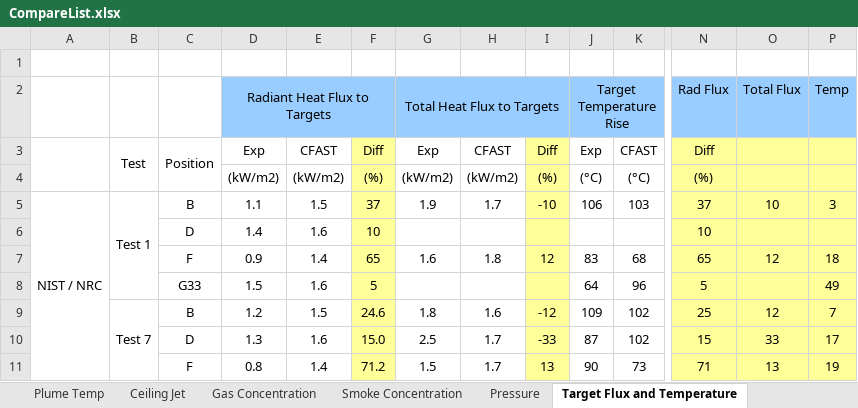
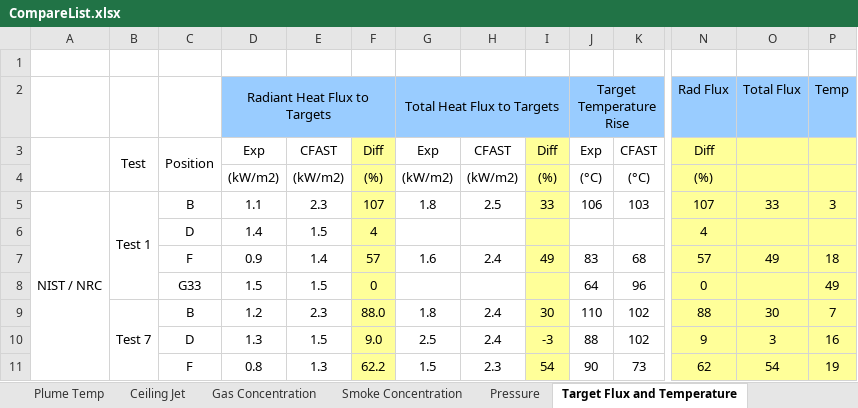
Before and after one commit to firesmokebot/cfast, an Excel workbook: Validation/Analysis/CompareList.xlsx, sheet Target Flux and Temperature, drawn as a sheet; only a part is shown, gaps mark what is left out; values as stored, in another font and other column widths than the file's, no borders; removed rows and columns are numbered as before the commit, all else as after; rows hold the shown columns only; the diff covers the shown part only; the diff names each change by its address in the sheet, - before the commit and + after, or states it on an @@ line.

Commit message:
Updated validation data with new gauge heat flux output option to be more consistent with the experimental data. Overall, relative differences change by less than about 2 percent.

```diff
--- a/Validation/Analysis/CompareList.xlsx (sheet Target Flux and Temperature)
+++ b/Validation/Analysis/CompareList.xlsx (sheet Target Flux and Temperature)
-E5: 1.5
+E5: 2.3
-F5: 37
+F5: 107
-G5: 1.9
+G5: 1.8
-H5: 1.7
+H5: 2.5
-I5: -10
+I5: 33
-N5: 37
+N5: 107
-O5: 10
+O5: 33
-row 6:  |  | D | 1.4 | 1.6 | 10 |  |  |  |  |  | 10
+row 6:  |  | D | 1.4 | 1.5 | 4 |  |  |  |  |  | 4
-F7: 65
+F7: 57
-H7: 1.8
+H7: 2.4
-I7: 12
+I7: 49
-N7: 65
+N7: 57
-O7: 12
+O7: 49
-E8: 1.6
+E8: 1.5
-F8: 5
+F8: 0
-N8: 5
+N8: 0
-E9: 1.5
+E9: 2.3
-F9: 24.6
+F9: 88.0
-H9: 1.6
+H9: 2.4
-I9: -12
+I9: 30
-J9: 109
+J9: 110
-N9: 25
+N9: 88
-O9: 12
+O9: 30
-row 10:  |  | D | 1.3 | 1.6 | 15.0 | 2.5 | 1.7 | -33 | 87 | 102 | 15 | 33 | 17
+row 10:  |  | D | 1.3 | 1.5 | 9.0 | 2.5 | 2.4 | -3 | 88 | 102 | 9 | 3 | 16
-E11: 1.4
+E11: 1.3
-F11: 71.2
+F11: 62.2
-H11: 1.7
+H11: 2.3
-I11: 13
+I11: 54
-N11: 71
+N11: 62
-O11: 13
+O11: 54
```
Also changed, not shown: 46 added rows, 46 removed rows and 111 edited cells elsewhere in this sheet, sheet Output, sheet Mod vs Exp, sheet Surface Flux and Temperature, sheet Rel Diffs, sheet Pressure, sheet Ceiling Jet, 3 more sheets, 17 other files.
